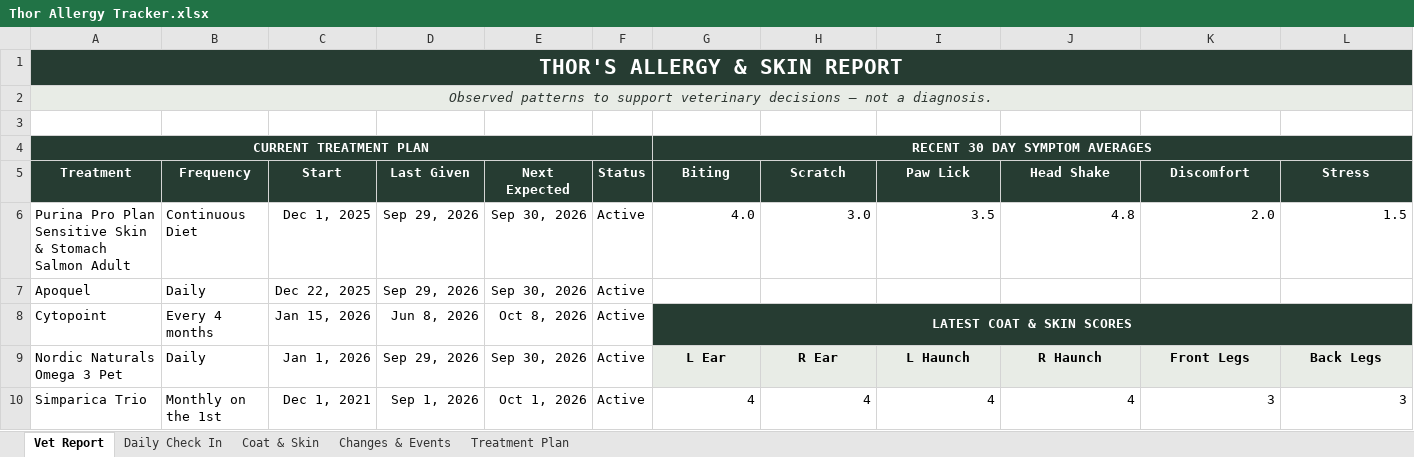
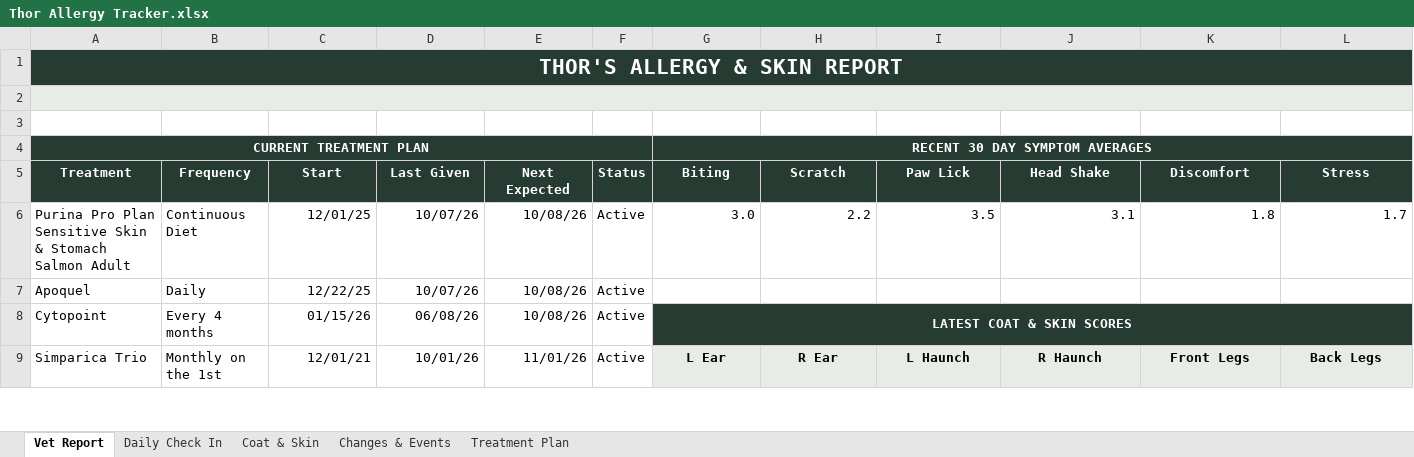
Before and after one commit to LoraAnderson410/professional-portfolio, an Excel workbook: Thor Allergy Tracker.xlsx, sheet Vet Report, drawn as a sheet; only a part is shown; values as stored, in another font and other column widths than the file's, no borders; removed rows and columns are numbered as before the commit, all else as after; the diff covers the shown part only; the diff names each change by its address in the sheet, - before the commit and + after, or states it on an @@ line.

```diff
--- a/Thor Allergy Tracker.xlsx (sheet Vet Report)
+++ b/Thor Allergy Tracker.xlsx (sheet Vet Report)
-A2 (Treatment): Observed patterns to support veterinary decisions — not a diagnosis.
+A2 (Treatment): (empty)
-C6 (Start): Dec 1, 2025
+C6 (Start): 12/01/25
-D6:D7 (Last Given): Sep 29, 2026
+D6:D7 (Last Given): 10/07/26
-E6:E7 (Next Expected): Sep 30, 2026
+E6:E7 (Next Expected): 10/08/26
-G6 (Biting): 4.0
+G6 (Biting): 3.0
-H6 (Scratch): 3.0
+H6 (Scratch): 2.2
-J6 (Head Shake): 4.8
+J6 (Head Shake): 3.1
-K6 (Discomfort): 2.0
+K6 (Discomfort): 1.8
-L6 (Stress): 1.5
+L6 (Stress): 1.7
-C7 (Start): Dec 22, 2025
+C7 (Start): 12/22/25
-C8 (Start): Jan 15, 2026
+C8 (Start): 01/15/26
-D8 (Last Given): Jun 8, 2026
+D8 (Last Given): 06/08/26
-E8 (Next Expected): Oct 8, 2026
+E8 (Next Expected): 10/08/26
-row 9: Nordic Naturals Omega 3 Pet | Daily | Jan 1, 2026 | Sep 29, 2026 | Sep 30, 2026 | Active | L Ear | R Ear | L Haunch | R Haunch | Front Legs | Back Legs
-C9 (Start): Dec 1, 2021
+C9 (Start): 12/01/21
-D9 (Last Given): Sep 1, 2026
+D9 (Last Given): 10/01/26
-E9 (Next Expected): Oct 1, 2026
+E9 (Next Expected): 11/01/26
-G9 (Biting): 4
+G9 (Biting): L Ear
@@ G9:L9 fill: none → #E8ECE6, bold: off → on, alignment: right → center @@
-H9 (Scratch): 4
+H9 (Scratch): R Ear
-I9 (Paw Lick): 4
+I9 (Paw Lick): L Haunch
-J9 (Head Shake): 4
+J9 (Head Shake): R Haunch
-K9 (Discomfort): 3
+K9 (Discomfort): Front Legs
-L9 (Stress): 3
+L9 (Stress): Back Legs
```
Also changed, not shown: 1 added row, 3 removed rows, 23 edited cells, cell formats and merged cells elsewhere in this sheet, sheet Daily Check In, sheet Treatment Plan, sheet Changes & Events, sheet Coat & Skin, formulas that keep their value.
